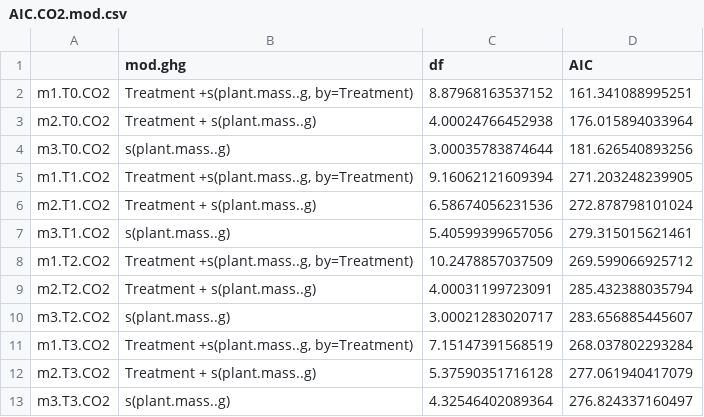
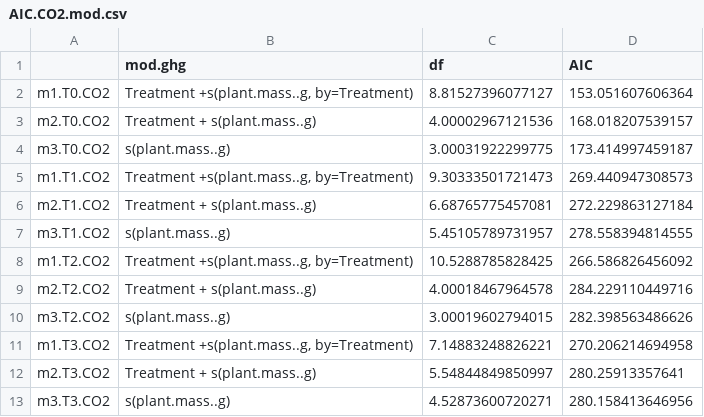
Before and after one commit to cbwall/Pyromania, a CSV file: output/AIC models/AIC.CO2.mod.csv, drawn as a sheet.

```diff
--- a/output/AIC models/AIC.CO2.mod.csv
+++ b/output/AIC models/AIC.CO2.mod.csv
@@ -1,13 +1,13 @@
 "","mod.ghg","df","AIC"
-"m1.T0.CO2","Treatment +s(plant.mass..g, by=Treatment)",8.87968163537152,161.341088995251
-"m2.T0.CO2","Treatment + s(plant.mass..g)",4.00024766452938,176.015894033964
-"m3.T0.CO2","s(plant.mass..g)",3.00035783874644,181.626540893256
-"m1.T1.CO2","Treatment +s(plant.mass..g, by=Treatment)",9.16062121609394,271.203248239905
-"m2.T1.CO2","Treatment + s(plant.mass..g)",6.58674056231536,272.878798101024
-"m3.T1.CO2","s(plant.mass..g)",5.40599399657056,279.315015621461
-"m1.T2.CO2","Treatment +s(plant.mass..g, by=Treatment)",10.2478857037509,269.599066925712
-"m2.T2.CO2","Treatment + s(plant.mass..g)",4.00031199723091,285.432388035794
-"m3.T2.CO2","s(plant.mass..g)",3.00021283020717,283.656885445607
-"m1.T3.CO2","Treatment +s(plant.mass..g, by=Treatment)",7.15147391568519,268.037802293284
-"m2.T3.CO2","Treatment + s(plant.mass..g)",5.37590351716128,277.061940417079
-"m3.T3.CO2","s(plant.mass..g)",4.32546402089364,276.824337160497
+"m1.T0.CO2","Treatment +s(plant.mass..g, by=Treatment)",8.81527396077127,153.051607606364
+"m2.T0.CO2","Treatment + s(plant.mass..g)",4.00002967121536,168.018207539157
+"m3.T0.CO2","s(plant.mass..g)",3.00031922299775,173.414997459187
+"m1.T1.CO2","Treatment +s(plant.mass..g, by=Treatment)",9.30333501721473,269.440947308573
+"m2.T1.CO2","Treatment + s(plant.mass..g)",6.68765775457081,272.229863127184
+"m3.T1.CO2","s(plant.mass..g)",5.45105789731957,278.558394814555
+"m1.T2.CO2","Treatment +s(plant.mass..g, by=Treatment)",10.5288785828425,266.586826456092
+"m2.T2.CO2","Treatment + s(plant.mass..g)",4.00018467964578,284.229110449716
+"m3.T2.CO2","s(plant.mass..g)",3.00019602794015,282.398563486626
+"m1.T3.CO2","Treatment +s(plant.mass..g, by=Treatment)",7.14883248826221,270.206214694958
+"m2.T3.CO2","Treatment + s(plant.mass..g)",5.54844849850997,280.25913357641
+"m3.T3.CO2","s(plant.mass..g)",4.52873600720271,280.158413646956
```
Also changed, not shown: output/AIC models/AIC.CH4.mod.csv, 12 other files.
